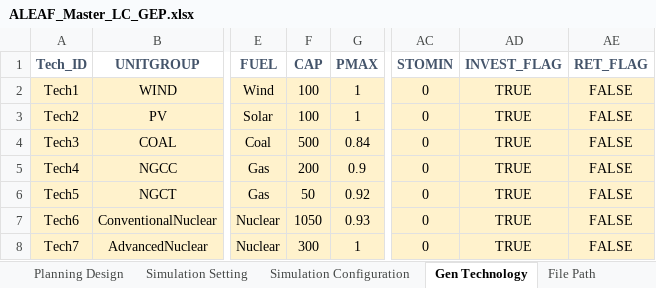
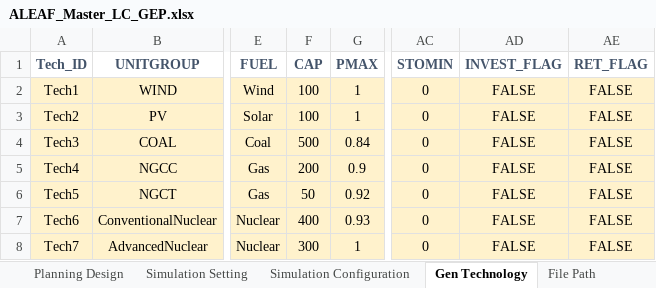
Before and after one commit to abce-dev/abce, an Excel workbook: inputs/ALEAF_inputs/ALEAF_Master_LC_GEP.xlsx, sheet Gen Technology, drawn as a sheet; only a part is shown, gaps mark what is left out; values as stored, in another font and other column widths than the file's, no borders; conditional formats not drawn; the diff names each change by its address in the sheet, - before the commit and + after, or states it on an @@ line.

```diff
--- a/inputs/ALEAF_inputs/ALEAF_Master_LC_GEP.xlsx (sheet Gen Technology)
+++ b/inputs/ALEAF_inputs/ALEAF_Master_LC_GEP.xlsx (sheet Gen Technology)
-AD2:AD8 (INVEST_FLAG): TRUE
+AD2:AD8 (INVEST_FLAG): FALSE
-F7 (CAP): 1050
+F7 (CAP): 400
```
Also changed, not shown: inputs/ERCOT_inputs/ALEAF_ERCOT.xlsx.
